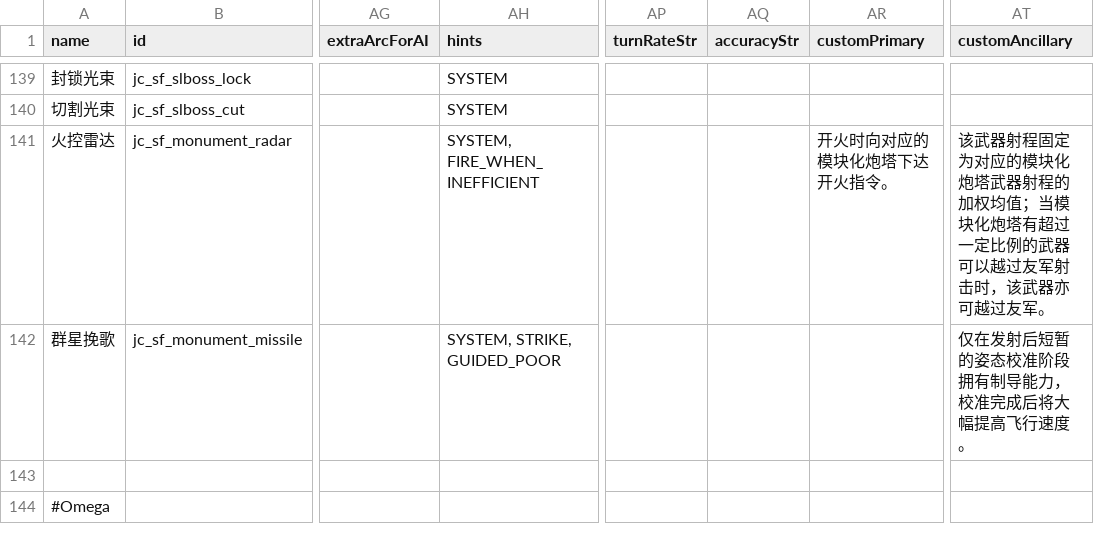
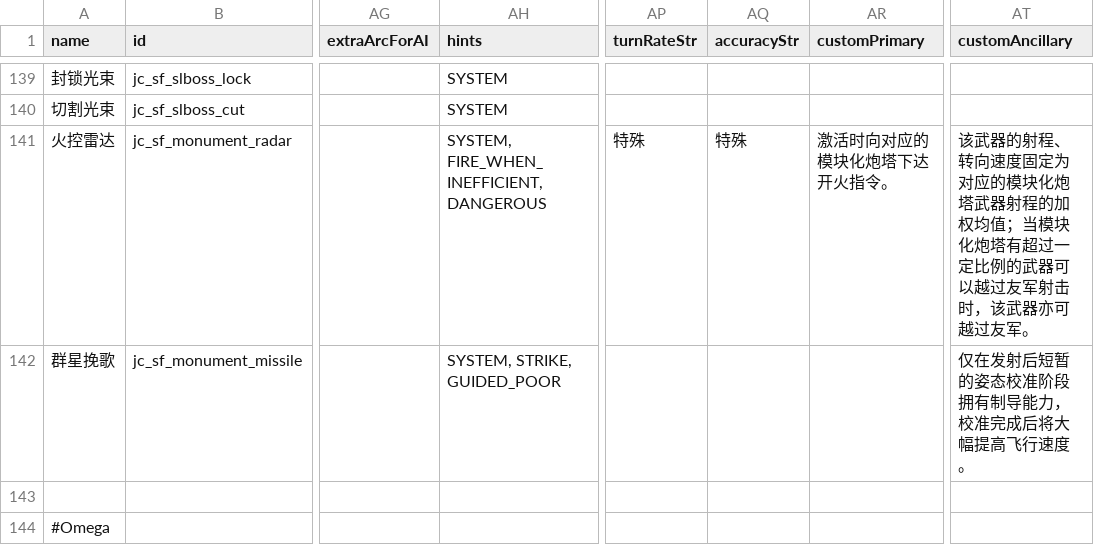
Before and after one commit to JCan2233/SF, a CSV file: data/weapons/weapon_data.csv, drawn as a sheet; only a part is shown, gaps mark what is left out; the diff names each change by its address in the sheet, - before the commit and + after, or states it on an @@ line.

```diff
--- a/data/weapons/weapon_data.csv
+++ b/data/weapons/weapon_data.csv
-AH141 (hints): SYSTEM, FIRE_WHEN_INEFFICIENT
+AH141 (hints): SYSTEM, FIRE_WHEN_INEFFICIENT, DANGEROUS
-AP141 (turnRateStr): (empty)
+AP141 (turnRateStr): 特殊
-AQ141 (accuracyStr): (empty)
+AQ141 (accuracyStr): 特殊
-AR141 (customPrimary): 开火时向对应的模块化炮塔下达开火指令。
+AR141 (customPrimary): 激活时向对应的模块化炮塔下达开火指令。
-AT141 (customAncillary): 该武器射程固定为对…
+AT141 (customAncillary): 该武器的射程、转向速度固定为对…
```
Also changed, not shown: data/hulls/ship_data.csv, 3 other files.
